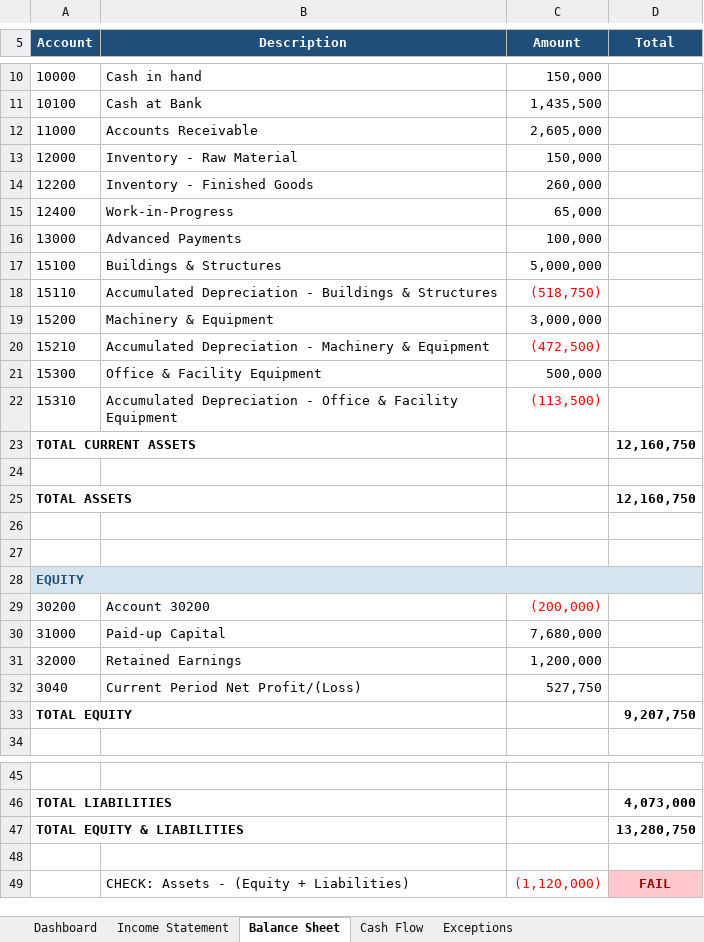
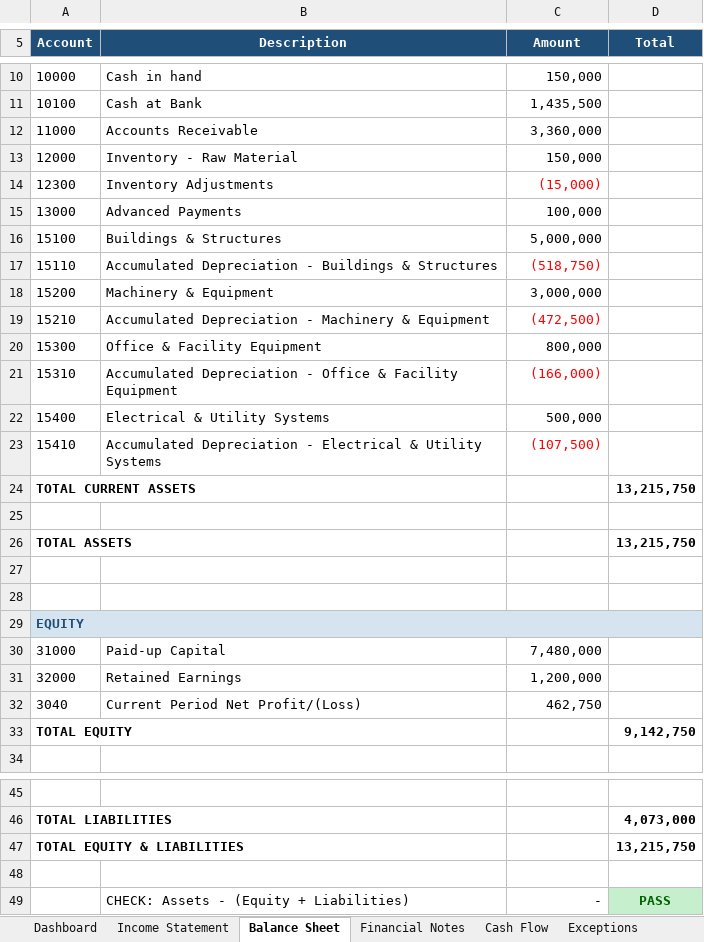
Before and after one commit to iceiceib/workspace_accountant, an Excel workbook: accountant-skill/data/output/Jan2026/financial_statements_Jan2026.xlsx, sheet Balance Sheet, drawn as a sheet; only a part is shown, gaps mark what is left out; values as stored, in another font and other column widths than the file's, no borders; removed rows and columns are numbered as before the commit, all else as after; the diff names each change by its address in the sheet, - before the commit and + after, or states it on an @@ line.

```diff
--- a/accountant-skill/data/output/Jan2026/financial_statements_Jan2026.xlsx (sheet Balance Sheet)
+++ b/accountant-skill/data/output/Jan2026/financial_statements_Jan2026.xlsx (sheet Balance Sheet)
+sheet tab: Financial Notes
-C12 (Amount): 2,605,000
+C12 (Amount): 3,360,000
-row 14: 12200 | Inventory - Finished Goods | 260,000
-row 15: 12400 | Work-in-Progress | 65,000
+row 14: 12300 | Inventory Adjustments | (15,000)
-C20 (Amount): 500,000
+C20 (Amount): 800,000
-C21 (Amount): (113,500)
+C21 (Amount): (166,000)
+row 22: 15400 | Electrical & Utility Systems | 500,000
+row 23: 15410 | Accumulated Depreciation - Electrical & Utility Systems | (107,500)
-D24 (Total): 12,160,750
+D24 (Total): 13,215,750
-D26 (Total): 12,160,750
+D26 (Total): 13,215,750
-row 29: 30200 | Account 30200 | (200,000)
-C30 (Amount): 7,680,000
+C30 (Amount): 7,480,000
-C32 (Amount): 527,750
+C32 (Amount): 462,750
-D33 (Total): 9,207,750
+D33 (Total): 9,142,750
-D47 (Total): 13,280,750
+D47 (Total): 13,215,750
-row 49:  | CHECK: Assets - (Equity + Liabilities) | (1,120,000) | FAIL
+row 49:  | CHECK: Assets - (Equity + Liabilities) | - | PASS
```
Also changed, not shown: sheet Income Statement, sheet Dashboard, sheet Cash Flow, sheet Exceptions, accountant-skill/data/input/bank/bank_statement.xlsx, accountant-skill/data/input/journals/cash_payments_journal.xlsx, 22 other files.
